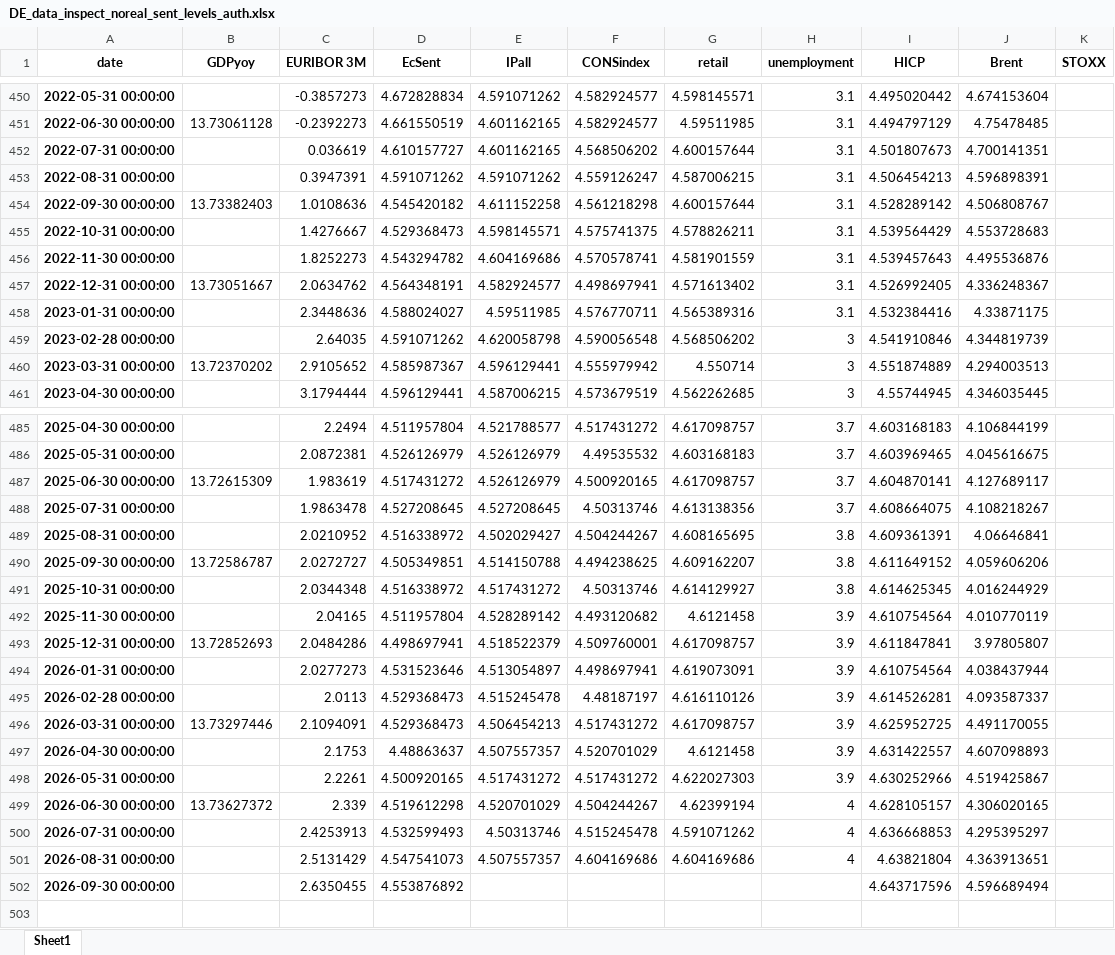
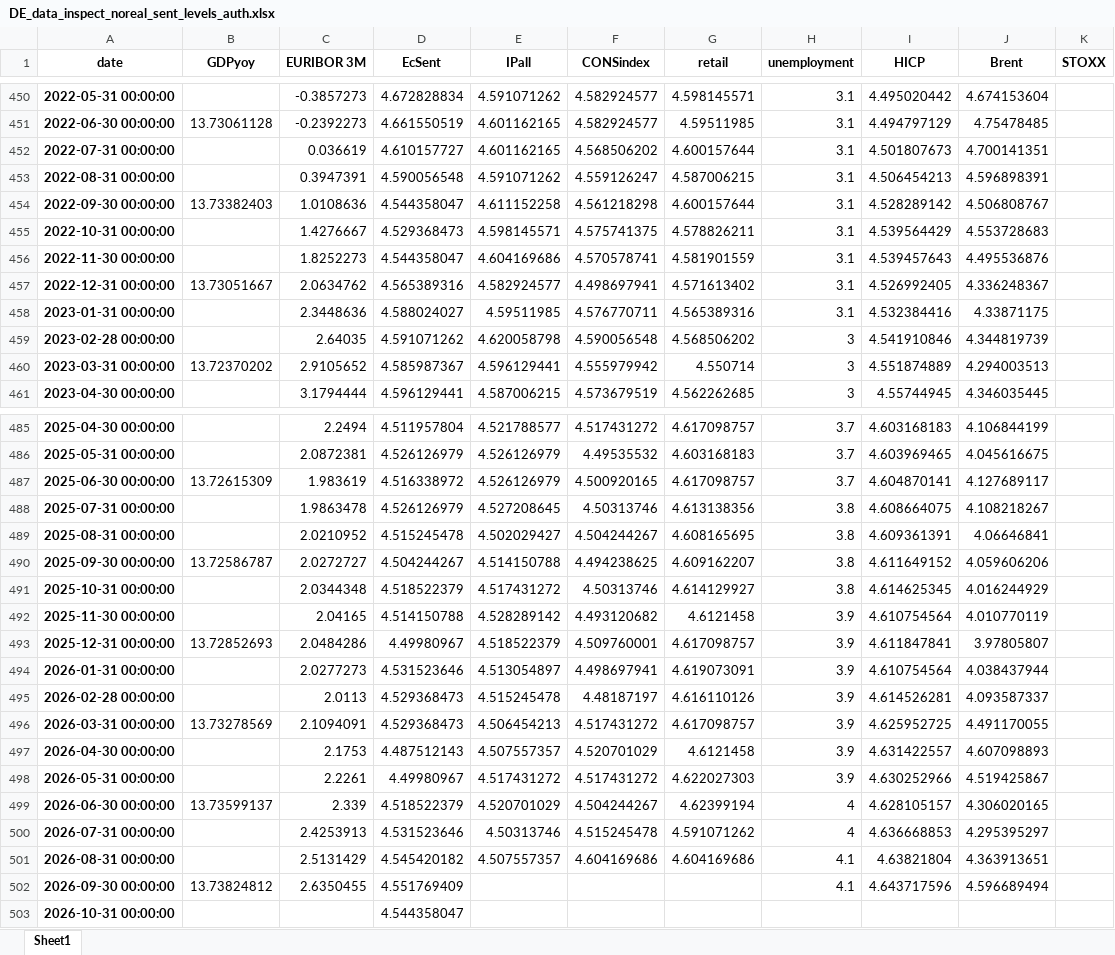
Before and after one commit to l-longo/live-forecast-dashboard, an Excel workbook: data/nowcast/DE_data_inspect_noreal_sent_levels_auth.xlsx, sheet Sheet1, drawn as a sheet; only a part is shown, gaps mark what is left out; values as stored, in another font and other column widths than the file's, no borders; the diff covers the shown part only; the diff names each change by its address in the sheet, - before the commit and + after, or states it on an @@ line.

```diff
--- a/data/nowcast/DE_data_inspect_noreal_sent_levels_auth.xlsx (sheet Sheet1)
+++ b/data/nowcast/DE_data_inspect_noreal_sent_levels_auth.xlsx (sheet Sheet1)
-D453 (EcSent): 4.591071262
+D453 (EcSent): 4.590056548
-D454 (EcSent): 4.545420182
+D454 (EcSent): 4.544358047
-D456 (EcSent): 4.543294782
+D456 (EcSent): 4.544358047
-D457 (EcSent): 4.564348191
+D457 (EcSent): 4.565389316
-D487 (EcSent): 4.517431272
+D487 (EcSent): 4.516338972
-D488 (EcSent): 4.527208645
+D488 (EcSent): 4.526126979
-H488 (unemployment): 3.7
+H488 (unemployment): 3.8
-D489 (EcSent): 4.516338972
+D489 (EcSent): 4.515245478
-D490 (EcSent): 4.505349851
+D490 (EcSent): 4.504244267
-D491 (EcSent): 4.516338972
+D491 (EcSent): 4.518522379
-D492 (EcSent): 4.511957804
+D492 (EcSent): 4.514150788
-D493 (EcSent): 4.498697941
+D493 (EcSent): 4.49980967
-B496 (GDPyoy): 13.73297446
+B496 (GDPyoy): 13.73278569
-D497 (EcSent): 4.48863637
+D497 (EcSent): 4.487512143
-D498 (EcSent): 4.500920165
+D498 (EcSent): 4.49980967
-B499 (GDPyoy): 13.73627372
+B499 (GDPyoy): 13.73599137
-D499 (EcSent): 4.519612298
+D499 (EcSent): 4.518522379
-D500 (EcSent): 4.532599493
+D500 (EcSent): 4.531523646
-D501 (EcSent): 4.547541073
+D501 (EcSent): 4.545420182
-H501 (unemployment): 4
+H501 (unemployment): 4.1
-B502 (GDPyoy): (empty)
+B502 (GDPyoy): 13.73824812
-D502 (EcSent): 4.553876892
+D502 (EcSent): 4.551769409
-H502 (unemployment): (empty)
+H502 (unemployment): 4.1
+row 503: 2026-10-31 00:00:00 |  |  | 4.544358047
```
Also changed, not shown: 18 edited cells elsewhere in this sheet, data/nowcast/EA_data_inspect_noreal_sent_levels_auth.xlsx, data/nowcast/ES_data_inspect_noreal_sent_levels_auth.xlsx, 9 other files.
